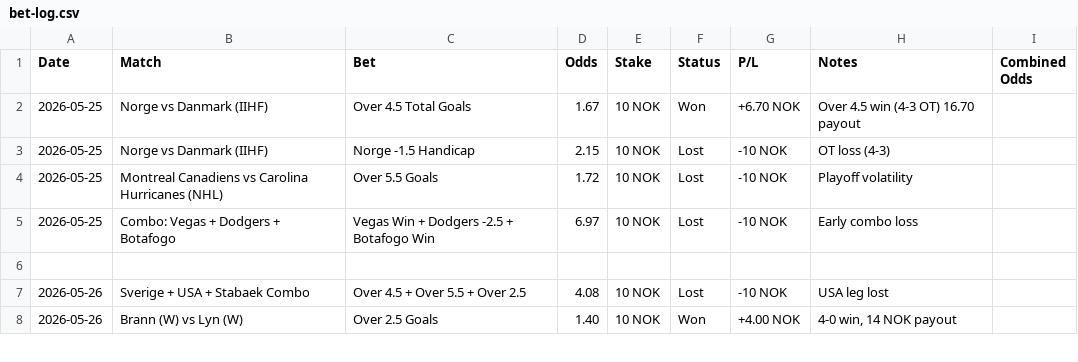
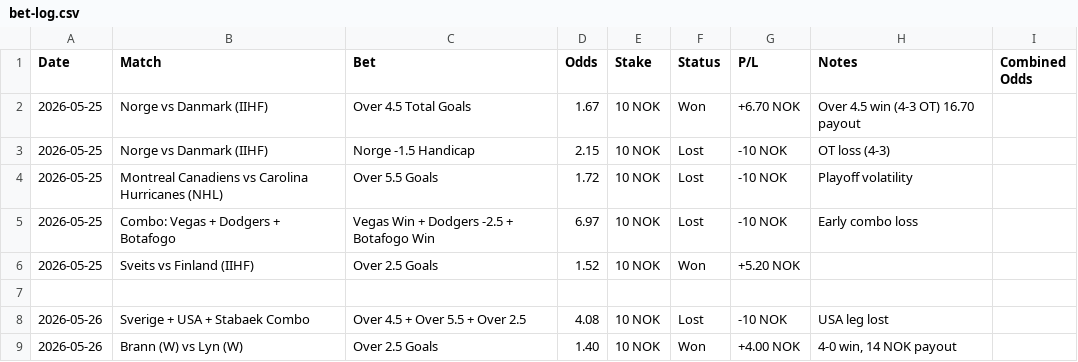
Before and after one commit to SimSalabimse/grok-norsktipping-V2, a CSV file: bet-log.csv, drawn as a sheet; only a part is shown; the diff names each change by its address in the sheet, - before the commit and + after, or states it on an @@ line.

Commit message:
Update bet-log.csv

```diff
--- a/bet-log.csv
+++ b/bet-log.csv
+row 6: 2026-05-25 | Sveits vs Finland (IIHF) | Over 2.5 Goals | 1.52 | 10 NOK | Won | +5.20 NOK
```
